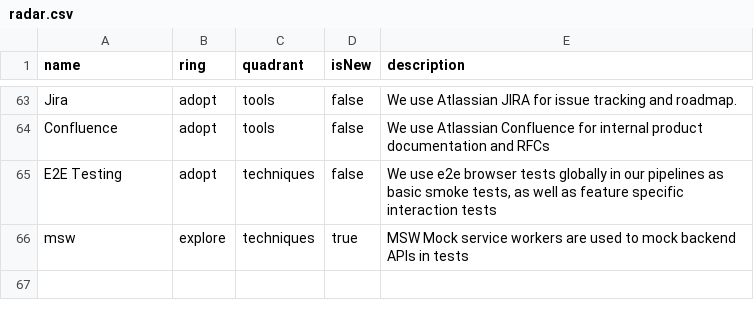
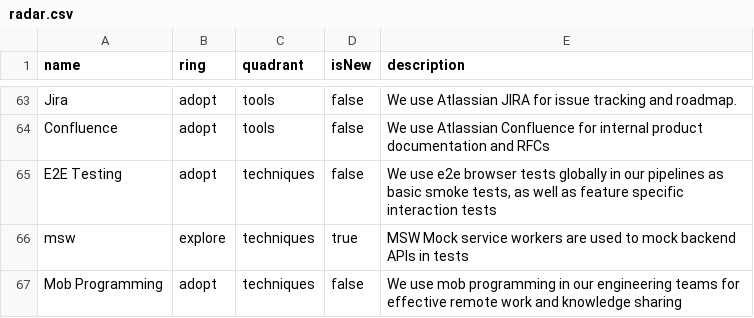
Before and after one commit to epilot-dev/docs, a CSV file: static/techradar/radar.csv, drawn as a sheet; only a part is shown, gaps mark what is left out; the diff names each change by its address in the sheet, - before the commit and + after, or states it on an @@ line.

Commit message:
Mob programming 💪

```diff
--- a/static/techradar/radar.csv
+++ b/static/techradar/radar.csv
+row 67: Mob Programming | adopt | techniques | false | We use mob programming in our engineering teams for effective remote work and knowledge sharing
```
